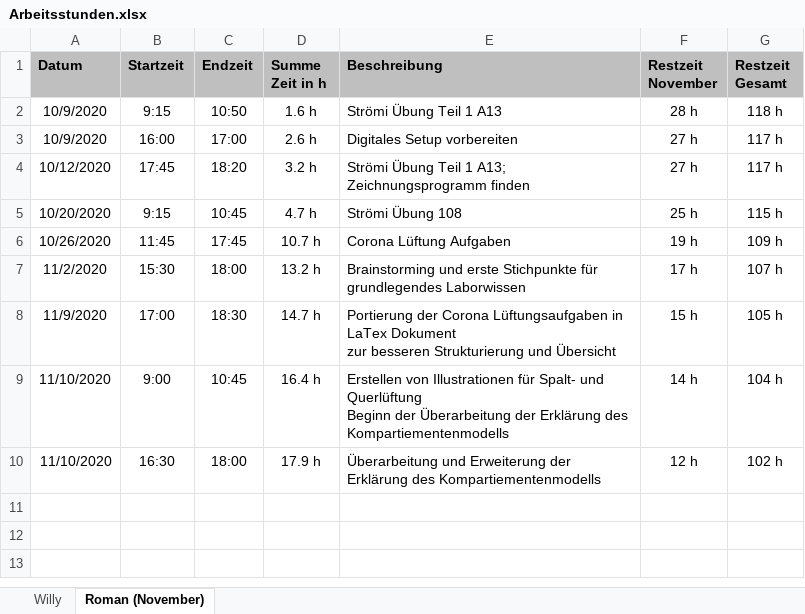
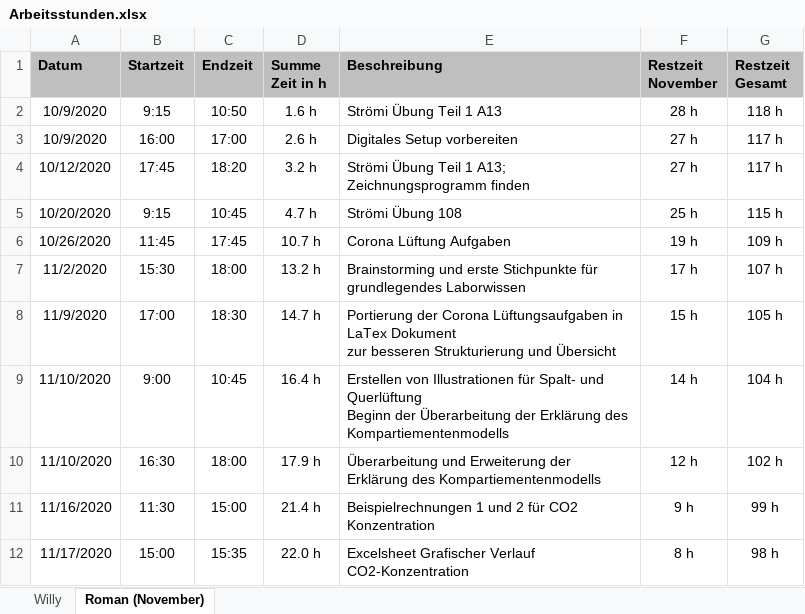
Before and after one commit to daroletibuza/E-Maker, an Excel workbook: Arbeitsstunden.xlsx, sheet Roman (November), drawn as a sheet; values as stored, in another font and other column widths than the file's, no borders; the diff names each change by its address in the sheet, - before the commit and + after, or states it on an @@ line.

Commit message:
Beispielrechnungen

```diff
--- a/Arbeitsstunden.xlsx (sheet Roman (November))
+++ b/Arbeitsstunden.xlsx (sheet Roman (November))
+row 11: 11/16/2020 | 11:30 | 15:00 | 21.4 h | Beispielrechnungen 1 und 2 für CO2 Konzentration | 9 h | 99 h
+row 12: 11/17/2020 | 15:00 | 15:35 | 22.0 h | Excelsheet Grafischer Verlauf CO2-Konzentration | 8 h | 98 h
```
Also changed, not shown: 20 other files.
